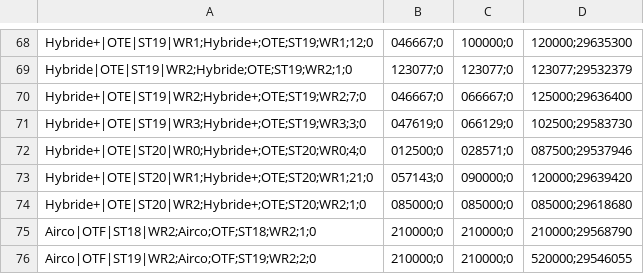
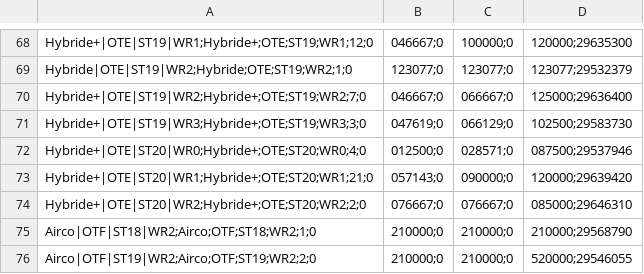
Before and after one commit to Jovanand/SHE-Learning-Uploads, a CSV file: haed_snapshot.csv, drawn as a sheet; only a part is shown, gaps mark what is left out; removed rows and columns are numbered as before the commit, all else as after; the diff names each change by its address in the sheet, - before the commit and + after, or states it on an @@ line.

Commit message:
CSV snapshot @ 2026-05-23T05:45:57.933Z

```diff
--- a/haed_snapshot.csv
+++ b/haed_snapshot.csv
-row 74: Hybride+|OTE|ST20|WR2;Hybride+;OTE;ST20;WR2;1;0 | 085000;0 | 085000;0 | 085000;29618680
+row 74: Hybride+|OTE|ST20|WR2;Hybride+;OTE;ST20;WR2;2;0 | 076667;0 | 076667;0 | 085000;29646310
```
